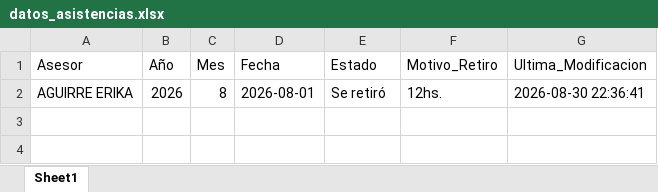
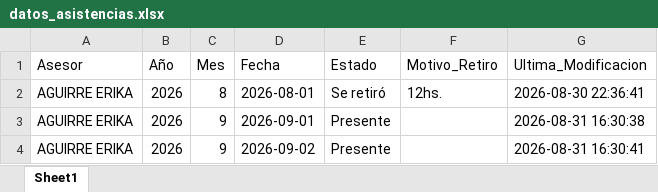
Before and after one commit to Skycrusher725/proyecto-cardinal, an Excel workbook: datos_asistencias.xlsx, sheet Sheet1, drawn as a sheet; values as stored, in another font and other column widths than the file's, no borders; the diff names each change by its address in the sheet, - before the commit and + after, or states it on an @@ line.

Commit message:
Agregada navegacion por meses en el panel del asesor

```diff
--- a/datos_asistencias.xlsx (sheet Sheet1)
+++ b/datos_asistencias.xlsx (sheet Sheet1)
+row 3: AGUIRRE ERIKA | 2026 | 9 | 2026-09-01 | Presente |  | 2026-08-31 16:30:38
+row 4: AGUIRRE ERIKA | 2026 | 9 | 2026-09-02 | Presente |  | 2026-08-31 16:30:41
```
Also changed, not shown: 1 other file.
